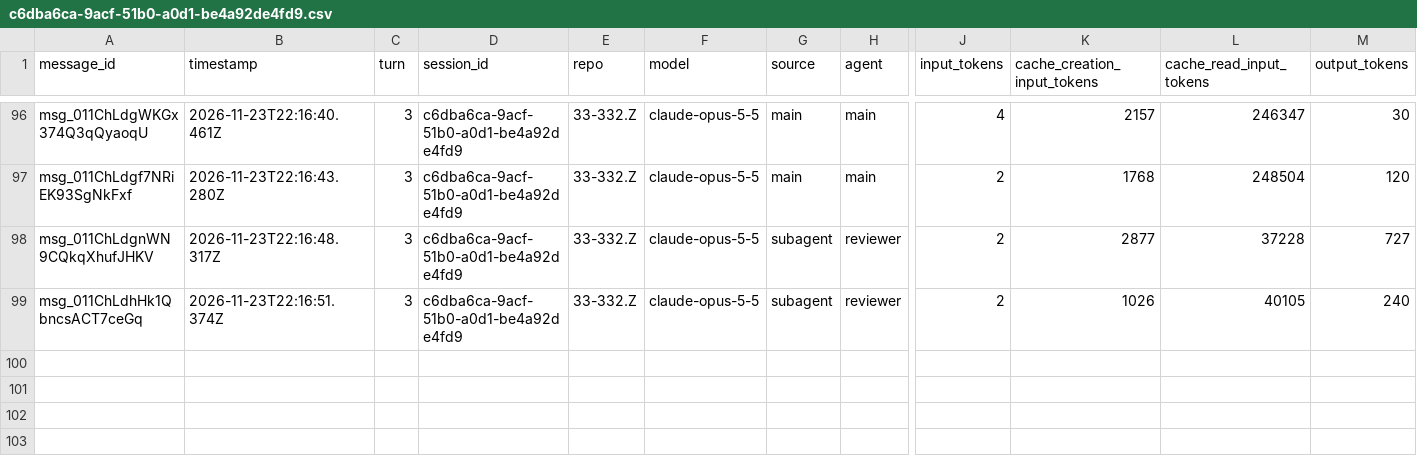
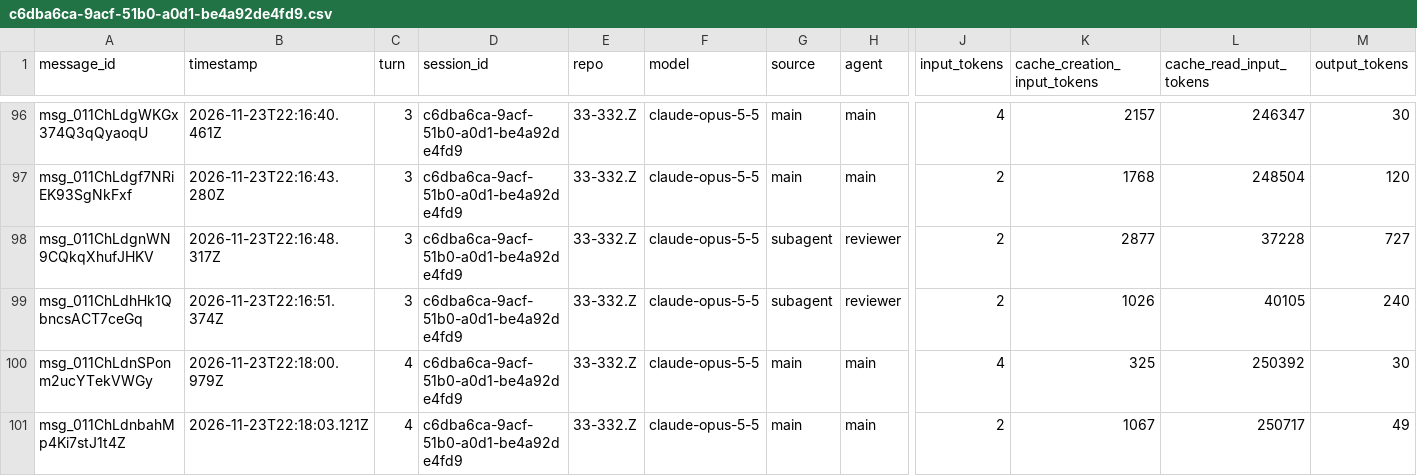
Before and after one commit to rhope-ops/33-332.Z, a CSV file: sessions/c6dba6ca-9acf-51b0-a0d1-be4a92de4fd9.csv, drawn as a sheet; only a part is shown, gaps mark what is left out; rows hold the shown columns only; the diff names each change by its address in the sheet, - before the commit and + after, or states it on an @@ line.

```diff
--- a/sessions/c6dba6ca-9acf-51b0-a0d1-be4a92de4fd9.csv
+++ b/sessions/c6dba6ca-9acf-51b0-a0d1-be4a92de4fd9.csv
+row 100: msg_011ChLdnSPonm2ucYTekVWGy | 2026-11-23T22:18:00.979Z | 4 | c6dba6ca-9acf-51b0-a0d1-be4a92de4fd9 | 33-332.Z | claude-opus-5-5 | main | main | 4 | 325 | 250392 | 30
+row 101: msg_011ChLdnbahMp4Ki7stJ1t4Z | 2026-11-23T22:18:03.121Z | 4 | c6dba6ca-9acf-51b0-a0d1-be4a92de4fd9 | 33-332.Z | claude-opus-5-5 | main | main | 2 | 1067 | 250717 | 49
```
